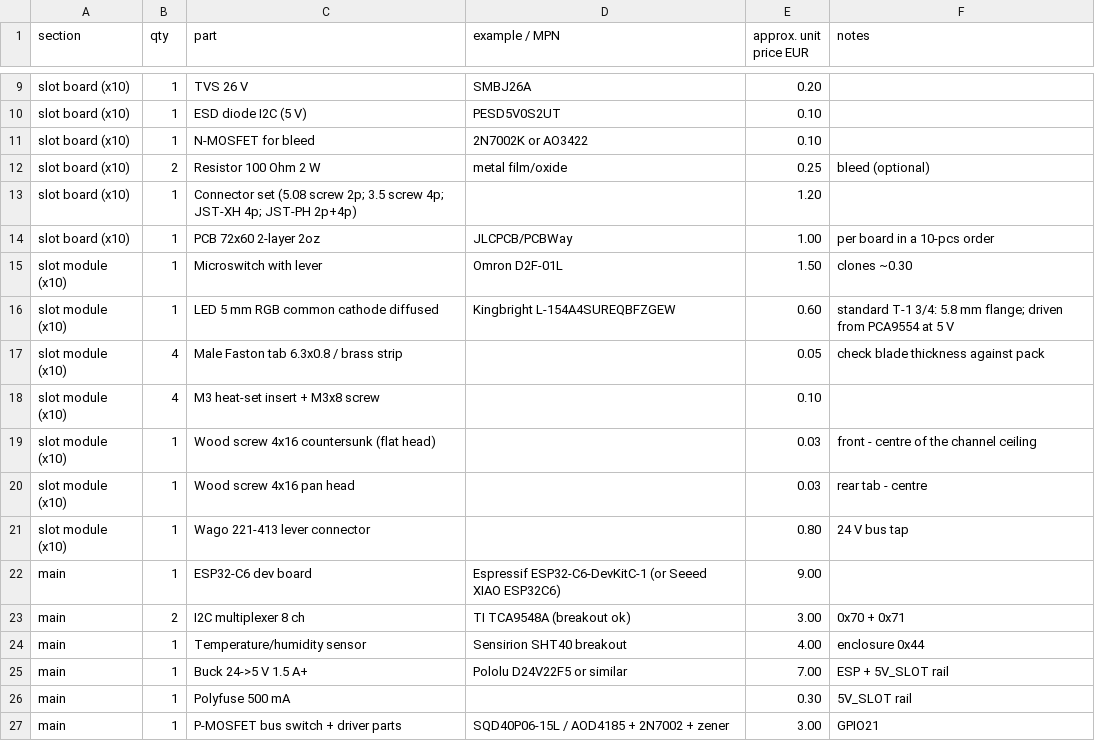
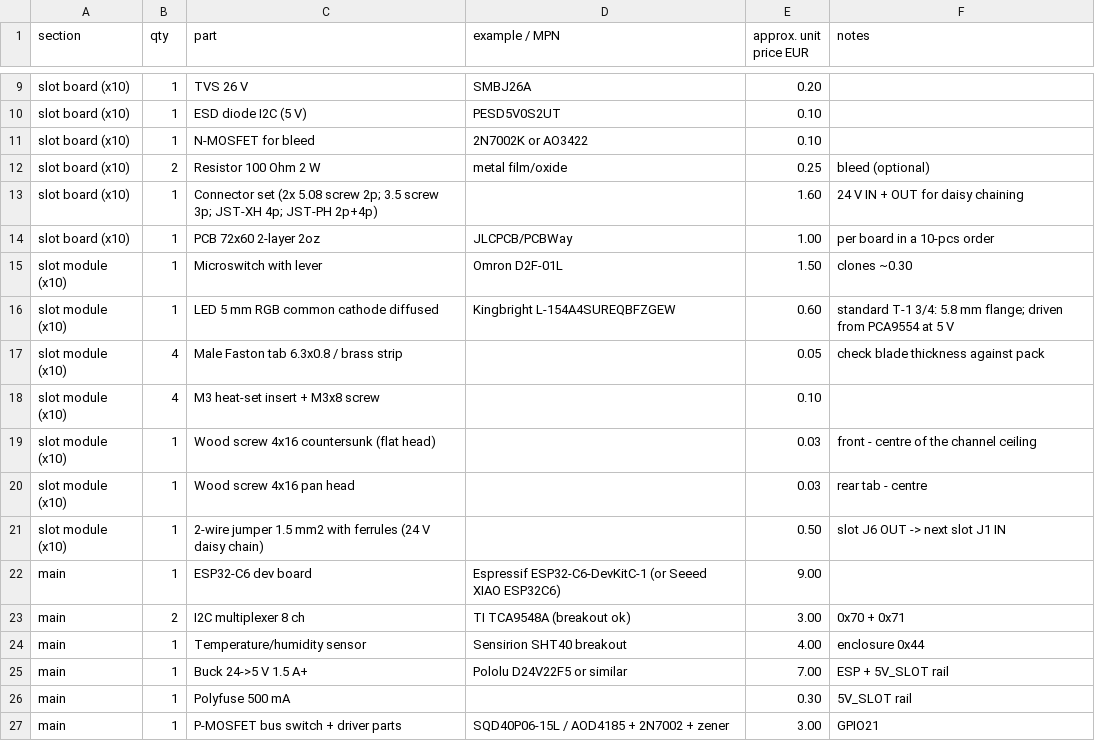
Before and after one commit to Gultak/parkside-charger, a CSV file: electronics/bom.csv, drawn as a sheet; only a part is shown, gaps mark what is left out.

```diff
--- a/electronics/bom.csv
+++ b/electronics/bom.csv
@@ -12,3 +12,3 @@ slot board (x10),1,N-MOSFET for bleed,2N7002K or AO3422,0.10,
 slot board (x10),2,Resistor 100 Ohm 2 W,metal film/oxide,0.25,bleed (optional)
-slot board (x10),1,Connector set (5.08 screw 2p; 3.5 screw 4p; JST-XH 4p; JST-PH 2p+4p),,1.20,
+slot board (x10),1,Connector set (2x 5.08 screw 2p; 3.5 screw 3p; JST-XH 4p; JST-PH 2p+4p),,1.60,24 V IN + OUT for daisy chaining
 slot board (x10),1,PCB 72x60 2-layer 2oz,JLCPCB/PCBWay,1.00,per board in a 10-pcs order
@@ -20,3 +20,3 @@ slot module (x10),1,Wood screw 4x16 countersunk (flat head),,0.03,front - centre
 slot module (x10),1,Wood screw 4x16 pan head,,0.03,rear tab - centre
-slot module (x10),1,Wago 221-413 lever connector,,0.80,24 V bus tap
+slot module (x10),1,2-wire jumper 1.5 mm2 with ferrules (24 V daisy chain),,0.50,slot J6 OUT -> next slot J1 IN
 main,1,ESP32-C6 dev board,Espressif ESP32-C6-DevKitC-1 (or Seeed XIAO ESP32C6),9.00,
```
Also changed, not shown: 40 other files.
